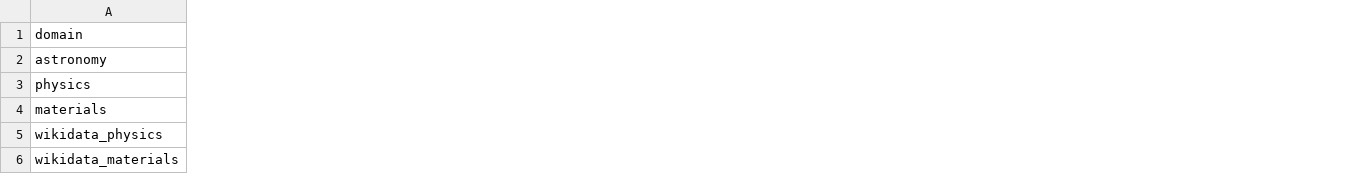
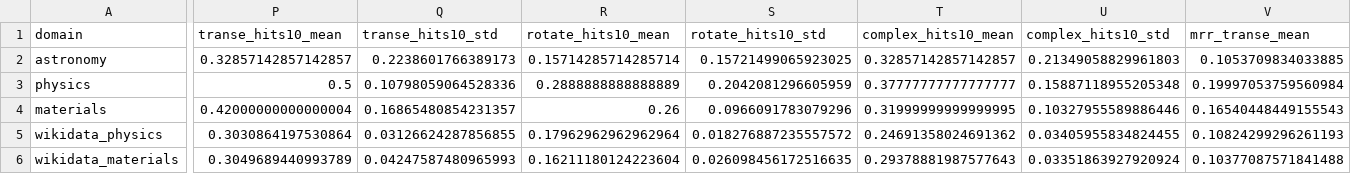
Before and after one commit to TheIllusionOfLife/graph_invariant, a CSV file: data/results/multi_seed/summary.csv, drawn as a sheet; only a part is shown, gaps mark what is left out; the diff covers the shown part only; the diff names each change by its address in the sheet, - before the commit and + after, or states it on an @@ line.

Commit message:
feat(experiments): Block A results + populated Table 1 and backtesting table
- Re-run 10-seed evaluation with full 16-metric schema (TransE, RotatE,
  ComplEx, Harmony-3, frequency MRR added)
- Statistical tests: paired bootstrap CI + Cliff's delta for all domains
- Backtesting: P@N and R@N all zero (proposals are novel, not recovered)
- Frequency analysis: per-domain entropy diagnostics
- Wikidata ablation: 200-bootstrap per-component analysis
- Reproducibility table: all 7 domains with exact entity/edge counts
- Update Table 1 bold/underline markers: TransE best Hits@10 on 3/5
  domains, Frequency best MRR on 4/5 domains
- Replace all narrative "will be populated" text with actual findings
- Fix populate_paper_tables.py re.sub backslash escaping (B023)

```diff
--- a/data/results/multi_seed/summary.csv
+++ b/data/results/multi_seed/summary.csv
+column P (transe_hits10_mean), rows 2-6: 0.32857142857142857 | 0.5 | 0.42000000000000004 | 0.3030864197530864 | 0.3049689440993789
+column Q (transe_hits10_std), rows 2-6: 0.2238601766389173 | 0.10798059064528336 | 0.16865480854231357 | 0.03126624287856855 | 0.04247587480965993
+column R (rotate_hits10_mean), rows 2-6: 0.15714285714285714 | 0.2888888888888889 | 0.26 | 0.17962962962962964 | 0.16211180124223604
+column S (rotate_hits10_std), rows 2-6: 0.15721499065923025 | 0.2042081296605959 | 0.0966091783079296 | 0.018276887235557572 | 0.026098456172516635
+column T (complex_hits10_mean), rows 2-6: 0.32857142857142857 | 0.37777777777777777 | 0.31999999999999995 | 0.24691358024691362 | 0.29378881987577643
+column U (complex_hits10_std), rows 2-6: 0.21349058829961803 | 0.15887118955205348 | 0.10327955589886446 | 0.03405955834824455 | 0.03351863927920924
+column V (mrr_transe_mean), rows 2-6: 0.1053709834033885 | 0.19997053759560984 | 0.16540448449155543 | 0.10824299296261193 | 0.10377087571841488
```
Also changed, not shown: 11 added columns elsewhere in this file, data/results/multi_seed/seed_123.csv, data/results/multi_seed/seed_1337.csv, 18 other files.
